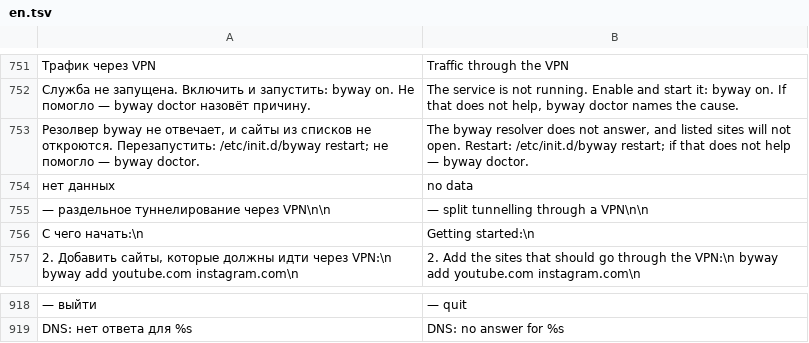
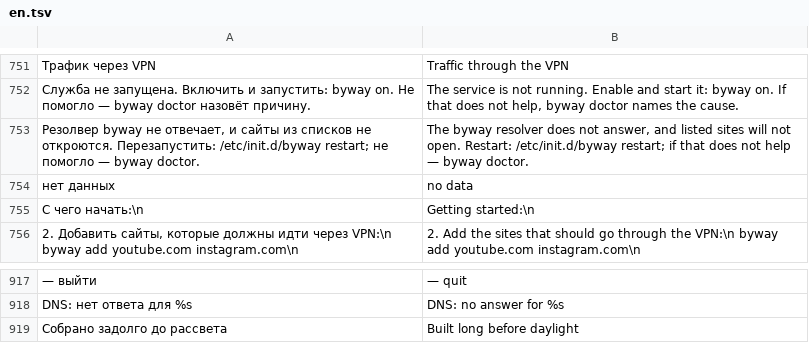
Before and after one commit to tomon-one/byway, a TSV file: lang/en.tsv, drawn as a sheet; only a part is shown, gaps mark what is left out; removed rows and columns are numbered as before the commit, all else as after; the diff names each change by its address in the sheet, - before the commit and + after, or states it on an @@ line.

```diff
--- a/lang/en.tsv
+++ b/lang/en.tsv
-row 755: — раздельное туннелирование через VPN\n\n | — split tunnelling through a VPN\n\n
+row 919: Собрано задолго до рассвета | Built long before daylight
```
Also changed, not shown: 4 other files.
